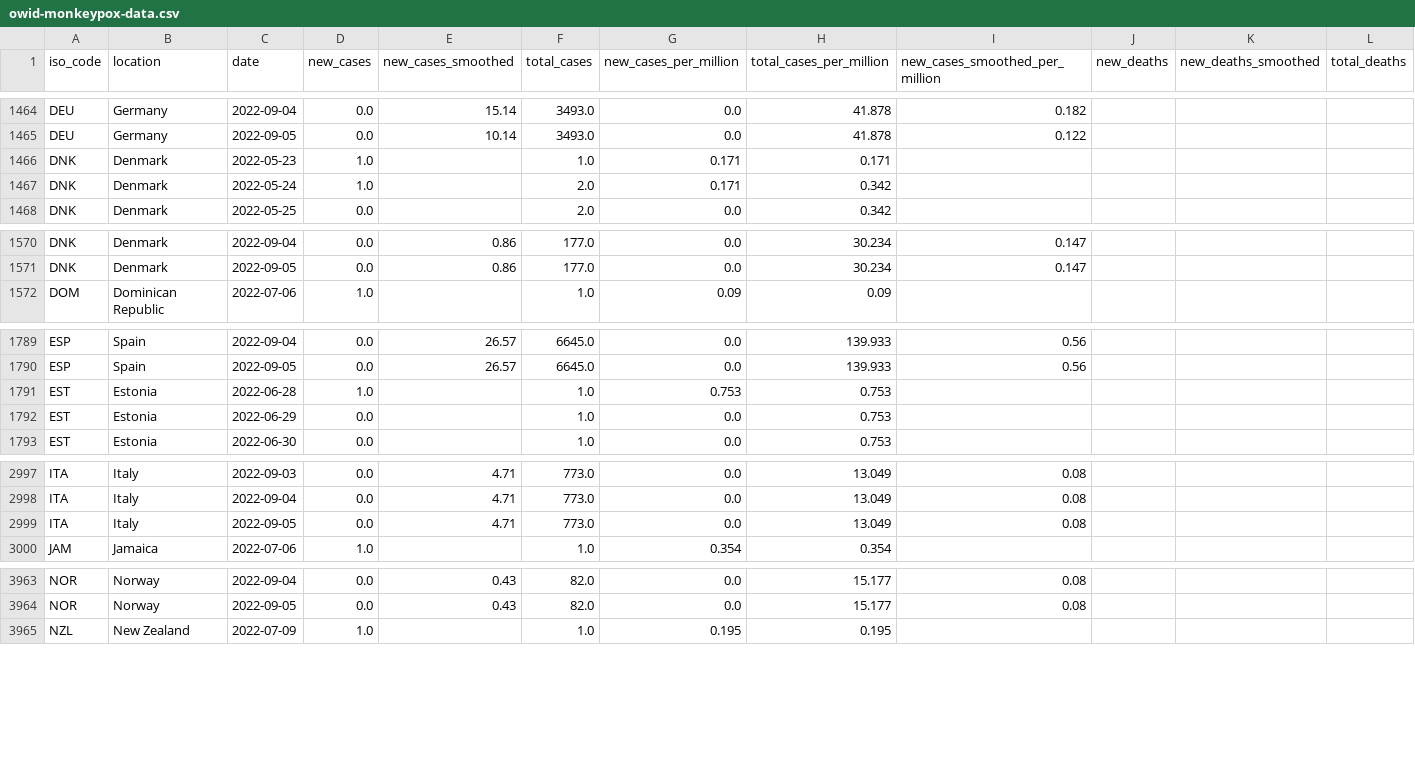
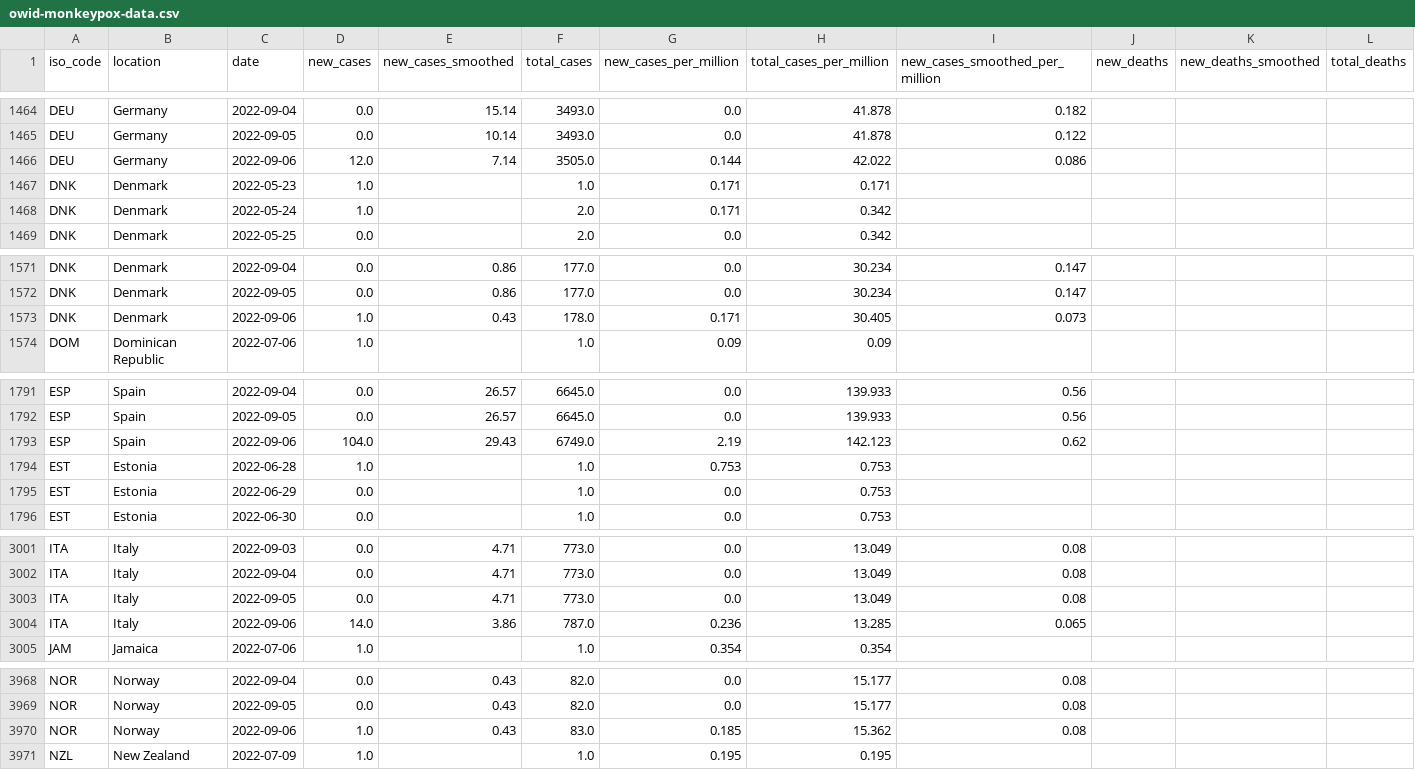
Before and after one commit to owid/monkeypox, a CSV file: owid-monkeypox-data.csv, drawn as a sheet; only a part is shown, gaps mark what is left out; rows hold the shown columns only; the diff covers the shown part only; the diff names each change by its address in the sheet, - before the commit and + after, or states it on an @@ line.

Commit message:
data(mpx): automated update

```diff
--- a/owid-monkeypox-data.csv
+++ b/owid-monkeypox-data.csv
+row 1466: DEU | Germany | 2022-09-06 | 12.0 | 7.14 | 3505.0 | 0.144 | 42.022 | 0.086
+row 1573: DNK | Denmark | 2022-09-06 | 1.0 | 0.43 | 178.0 | 0.171 | 30.405 | 0.073
+row 1793: ESP | Spain | 2022-09-06 | 104.0 | 29.43 | 6749.0 | 2.19 | 142.123 | 0.62
+row 3004: ITA | Italy | 2022-09-06 | 14.0 | 3.86 | 787.0 | 0.236 | 13.285 | 0.065
+row 3970: NOR | Norway | 2022-09-06 | 1.0 | 0.43 | 83.0 | 0.185 | 15.362 | 0.08
```
Also changed, not shown: 2 added rows elsewhere in this file.
